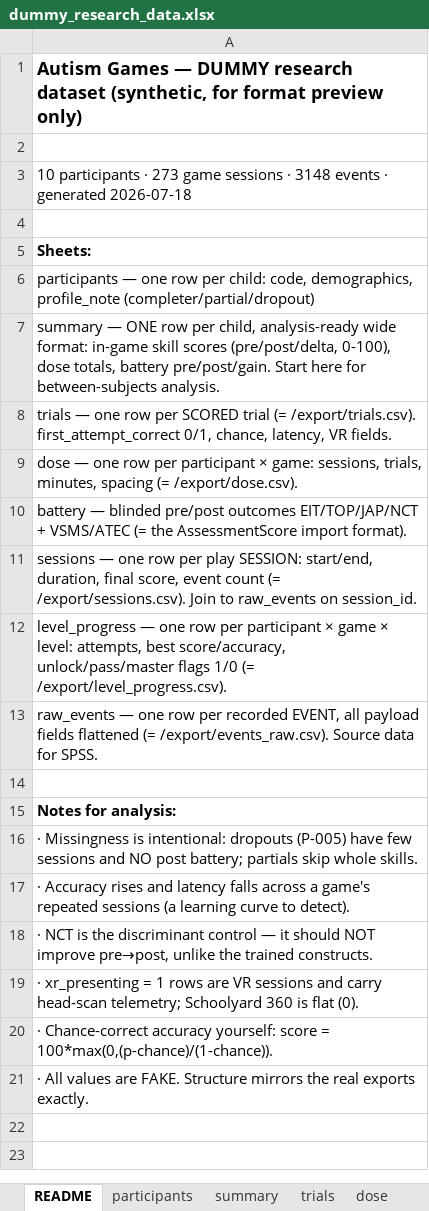
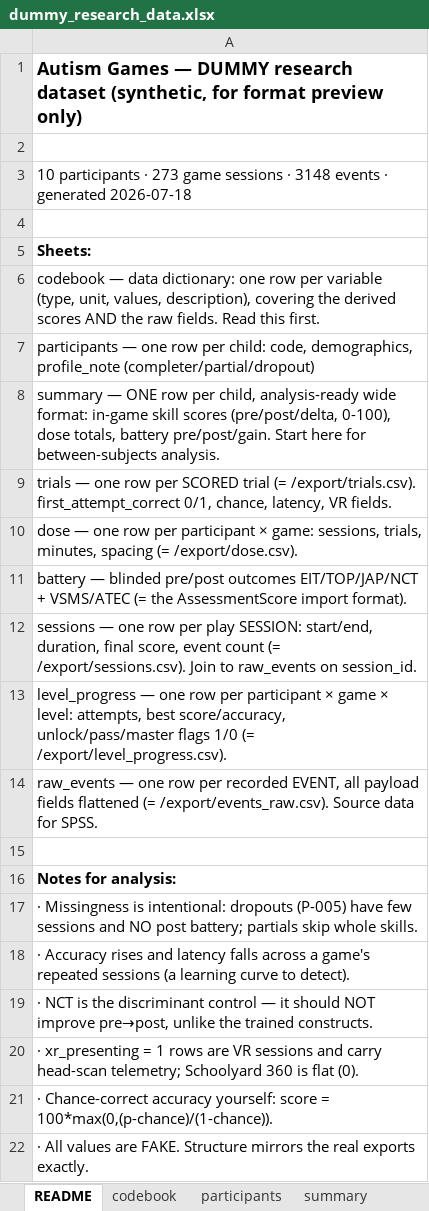
Before and after one commit to subair-zufi/autism-games, an Excel workbook: sample-data/dummy_research_data.xlsx, sheet README, drawn as a sheet; values as stored, in another font and other column widths than the file's, no borders; the diff names each change by its address in the sheet, - before the commit and + after, or states it on an @@ line.

```diff
--- a/sample-data/dummy_research_data.xlsx (sheet README)
+++ b/sample-data/dummy_research_data.xlsx (sheet README)
+sheet tab: codebook
+row 6: codebook — data dictionary: one row per variable (type, unit, values, description), covering the derived scores AND the raw fields. Read this first.
```
Also changed, not shown: sheet raw_events, sheet trials, sheet sessions, sheet level_progress, sheet dose, sheet participants, 1 more sheet, 9 other files.
